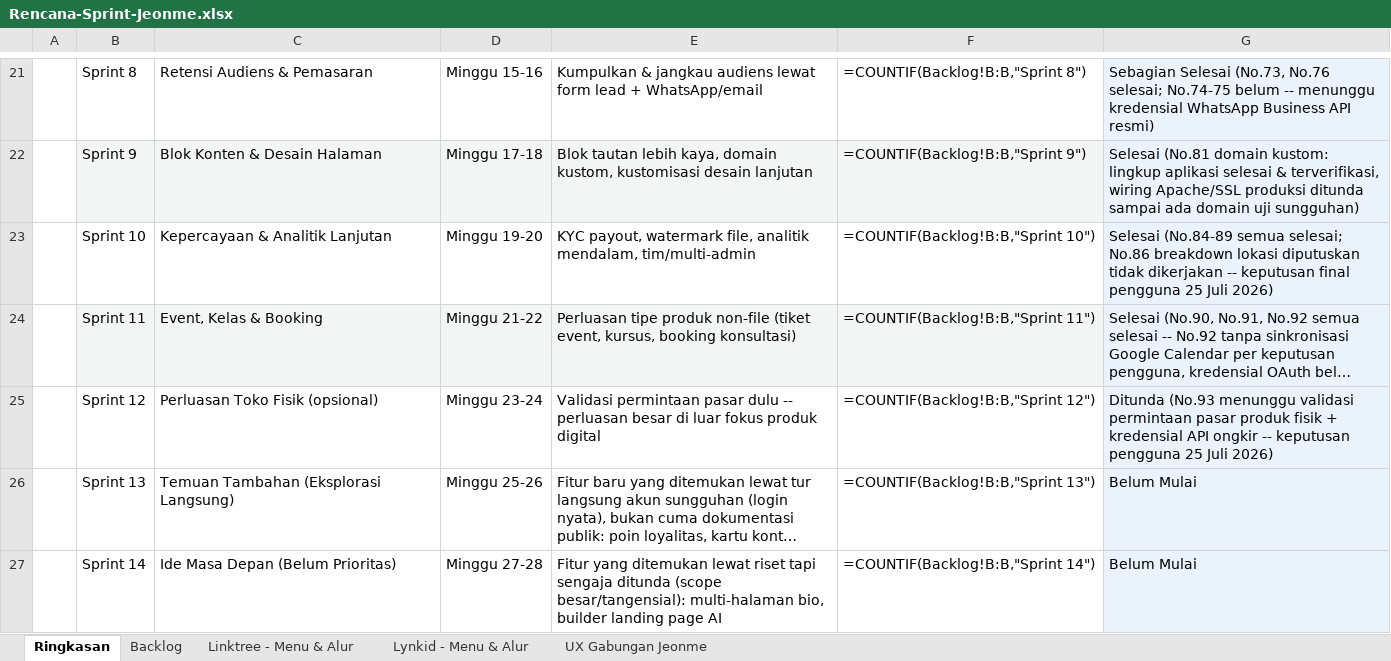
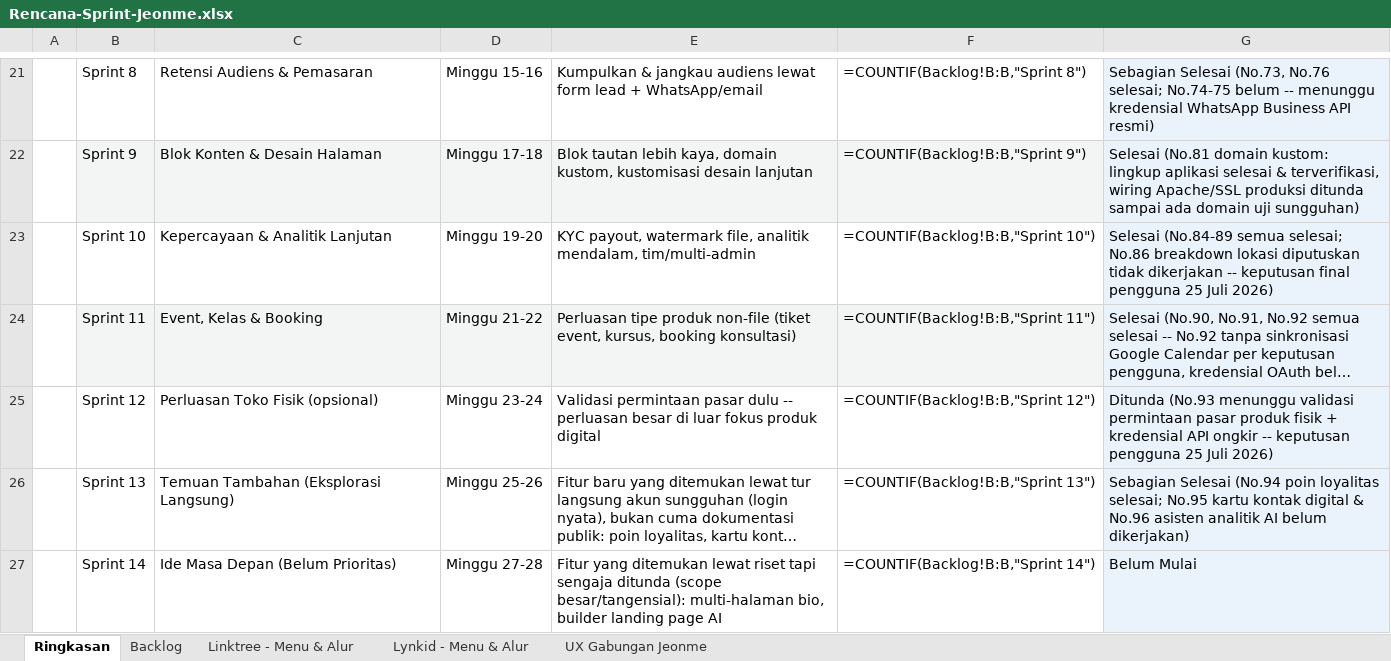
Before and after one commit to Ijeon-Corp/JeonMe, an Excel workbook: docs/Rencana-Sprint-Jeonme.xlsx, sheet Ringkasan, drawn as a sheet; only a part is shown, gaps mark what is left out; long unchanged cells end in …; values as stored, in another font and other column widths than the file's, no borders; formulas without a stored value are shown as written; the diff names each change by its address in the sheet, - before the commit and + after, or states it on an @@ line.

Commit message:
feat(products): program poin loyalitas + katalog reward yang bisa ditukar (No.94, Sprint 13)
Poin dihitung per-kreator dari nilai transaksi (nominal/persentase, dengan
syarat minimum pembelian & batas maks opsional), dikreditkan otomatis saat
webhook pembayaran lunas. Penukaran reward memakai kembali mesin voucher
(No.67) alih-alih membangun mesin diskon baru, dan dikunci dengan
pg_advisory_xact_lock per kreator+pembeli untuk cegah double-spend poin.

```diff
--- a/docs/Rencana-Sprint-Jeonme.xlsx (sheet Ringkasan)
+++ b/docs/Rencana-Sprint-Jeonme.xlsx (sheet Ringkasan)
-G26: Belum Mulai
+G26: Sebagian Selesai (No.94 poin loyalitas selesai; No.95 kartu kontak digital & No.96 asisten analitik AI belum dikerjakan)
```
Also changed, not shown: sheet Backlog, 14 other files.
